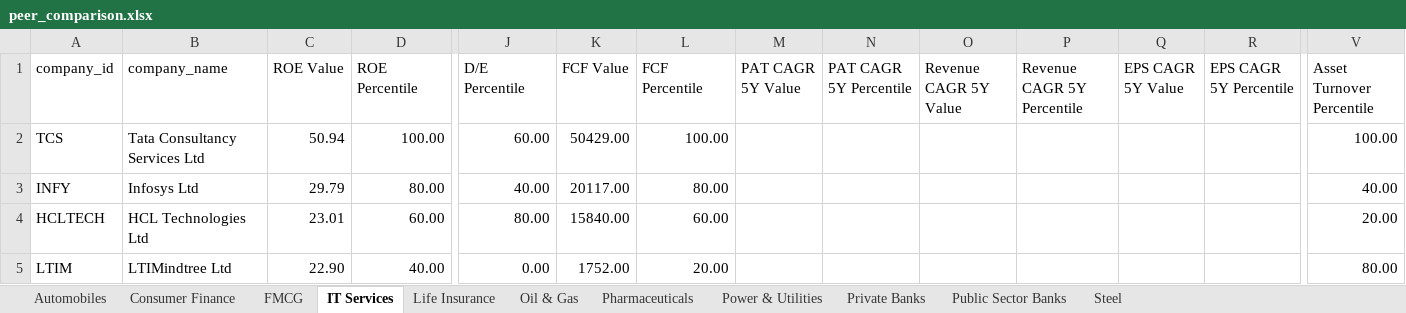
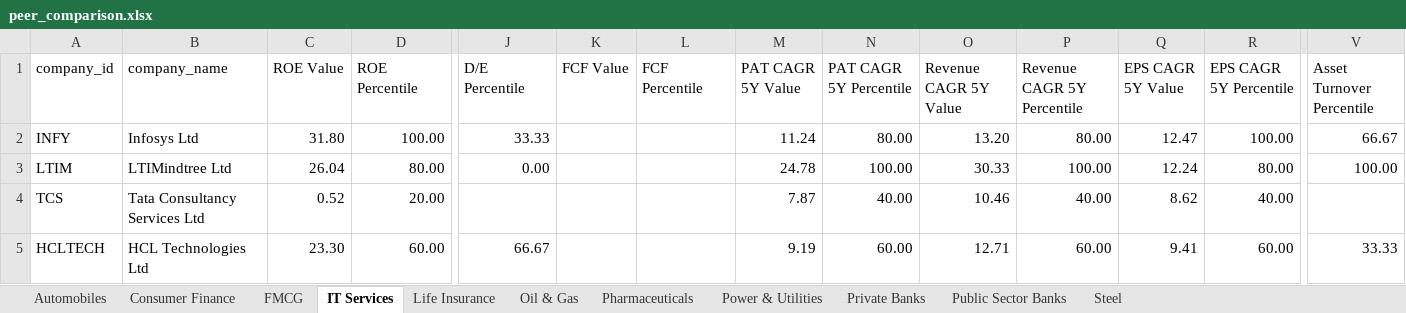
Before and after one commit to Keshav123-data/N100-FINANCIAL-INTELLIGENCE-PLATFORM, an Excel workbook: Output/peer_comparison.xlsx, sheet IT Services, drawn as a sheet; only a part is shown, gaps mark what is left out; values as stored, in another font and other column widths than the file's, no cell formats; removed rows and columns are numbered as before the commit, all else as after; rows hold the shown columns only; the diff covers the shown part only; the diff names each change by its address in the sheet, - before the commit and + after, or states it on an @@ line.

```diff
--- a/Output/peer_comparison.xlsx (sheet IT Services)
+++ b/Output/peer_comparison.xlsx (sheet IT Services)
-row 2: TCS | Tata Consultancy Services Ltd | 50.94 | 100.00 | 60.00 | 50429.00 | 100.00 |  |  |  |  |  |  | 100.00
-C2 (ROE Value): 29.79
+C2 (ROE Value): 31.80
-D2 (ROE Percentile): 80.00
+D2 (ROE Percentile): 100.00
-J2 (D/E Percentile): 40.00
+J2 (D/E Percentile): 33.33
-K2 (FCF Value): 20117.00
+K2 (FCF Value): (empty)
-L2 (FCF Percentile): 80.00
+L2 (FCF Percentile): (empty)
-M2 (PAT CAGR 5Y Value): (empty)
+M2 (PAT CAGR 5Y Value): 11.24
-N2 (PAT CAGR 5Y Percentile): (empty)
+N2 (PAT CAGR 5Y Percentile): 80.00
-O2 (Revenue CAGR 5Y Value): (empty)
+O2 (Revenue CAGR 5Y Value): 13.20
-P2 (Revenue CAGR 5Y Percentile): (empty)
+P2 (Revenue CAGR 5Y Percentile): 80.00
-Q2 (EPS CAGR 5Y Value): (empty)
+Q2 (EPS CAGR 5Y Value): 12.47
-R2 (EPS CAGR 5Y Percentile): (empty)
+R2 (EPS CAGR 5Y Percentile): 100.00
-V2 (Asset Turnover Percentile): 40.00
+V2 (Asset Turnover Percentile): 66.67
-row 4: HCLTECH | HCL Technologies Ltd | 23.01 | 60.00 | 80.00 | 15840.00 | 60.00 |  |  |  |  |  |  | 20.00
-C3 (ROE Value): 22.90
+C3 (ROE Value): 26.04
-D3 (ROE Percentile): 40.00
+D3 (ROE Percentile): 80.00
-K3 (FCF Value): 1752.00
+K3 (FCF Value): (empty)
-L3 (FCF Percentile): 20.00
+L3 (FCF Percentile): (empty)
-M3 (PAT CAGR 5Y Value): (empty)
+M3 (PAT CAGR 5Y Value): 24.78
-N3 (PAT CAGR 5Y Percentile): (empty)
+N3 (PAT CAGR 5Y Percentile): 100.00
-O3 (Revenue CAGR 5Y Value): (empty)
+O3 (Revenue CAGR 5Y Value): 30.33
-P3 (Revenue CAGR 5Y Percentile): (empty)
+P3 (Revenue CAGR 5Y Percentile): 100.00
-Q3 (EPS CAGR 5Y Value): (empty)
+Q3 (EPS CAGR 5Y Value): 12.24
-R3 (EPS CAGR 5Y Percentile): (empty)
+R3 (EPS CAGR 5Y Percentile): 80.00
-V3 (Asset Turnover Percentile): 80.00
+V3 (Asset Turnover Percentile): 100.00
+row 4: TCS | Tata Consultancy Services Ltd | 0.52 | 20.00 |  |  |  | 7.87 | 40.00 | 10.46 | 40.00 | 8.62 | 40.00
+row 5: HCLTECH | HCL Technologies Ltd | 23.30 | 60.00 | 66.67 |  |  | 9.19 | 60.00 | 12.71 | 60.00 | 9.41 | 60.00 | 33.33
```
Also changed, not shown: 26 edited cells elsewhere in this sheet, sheet Automobiles, sheet FMCG, sheet Power & Utilities, sheet Pharmaceuticals, sheet Private Banks, sheet Oil & Gas, 4 more sheets, cell formats, Output/screener_output.xlsx, 14 other files.
